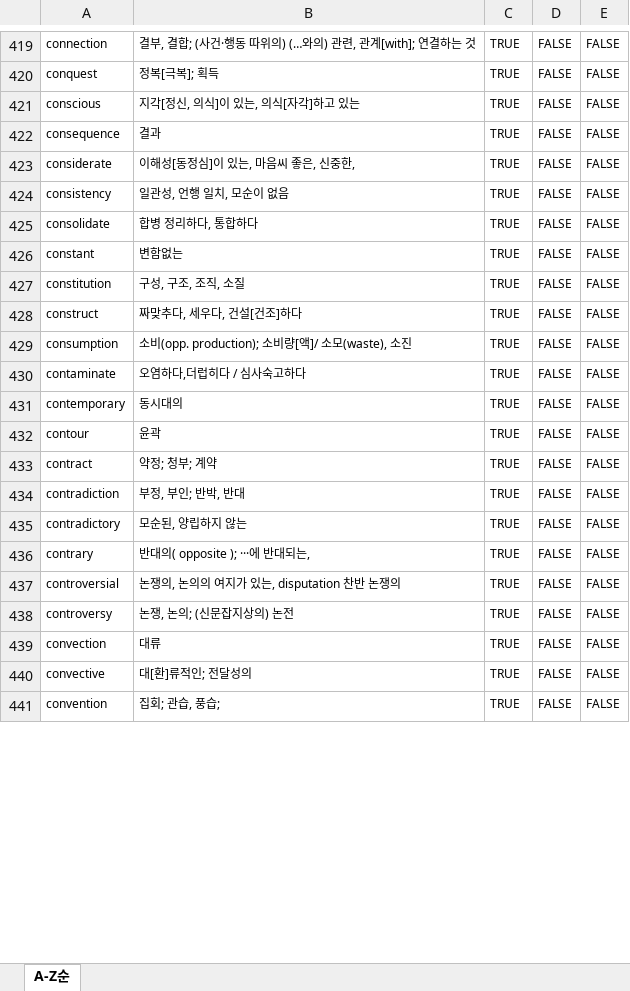
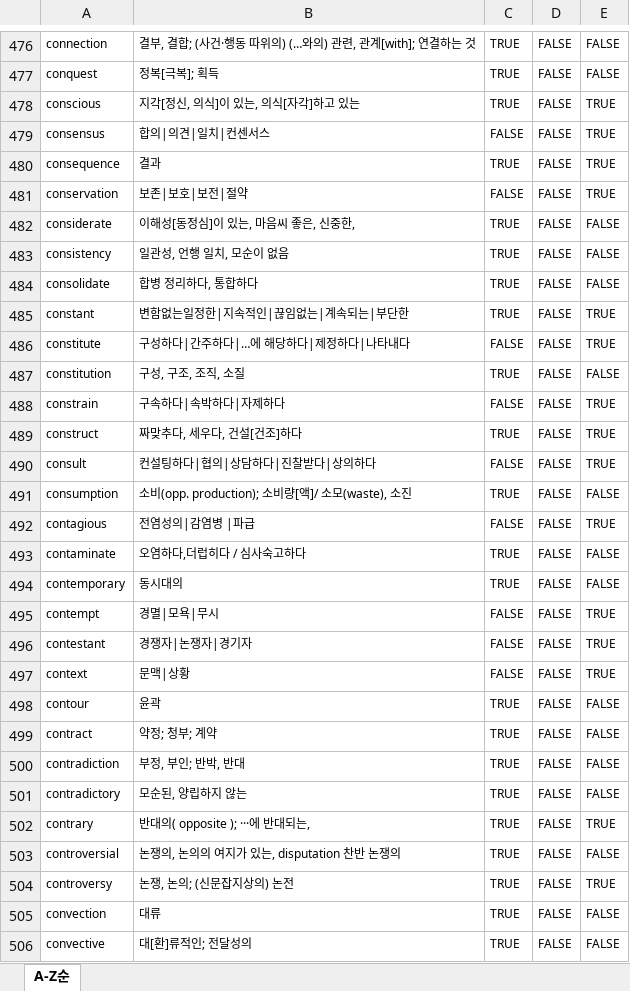
Before and after one commit to ansigyeong/Image-Captioning-Project-sub2, an Excel workbook: Moonjonghyeok/voca/voca_test.xlsx, sheet A-Z순, drawn as a sheet; only a part is shown, gaps mark what is left out; the shorter side is filled out with more unchanged rows; values as stored, in another font and other column widths than the file's, no borders; addresses are those after the commit; the diff covers the shown part only; the diff names each change by its address in the sheet, - before the commit and + after, or states it on an @@ line.

```diff
--- a/Moonjonghyeok/voca/voca_test.xlsx (sheet A-Z순)
+++ b/Moonjonghyeok/voca/voca_test.xlsx (sheet A-Z순)
-E478: FALSE
+E478: TRUE
+row 479: consensus | 합의|의견|일치|컨센서스 | FALSE | FALSE | TRUE
-E480: FALSE
+E480: TRUE
+row 481: conservation | 보존|보호|보전|절약 | FALSE | FALSE | TRUE
-B485: 변함없는
+B485: 변함없는일정한|지속적인|끊임없는|계속되는|부단한
-E485: FALSE
+E485: TRUE
+row 486: constitute | 구성하다|간주하다|…에 해당하다|제정하다|나타내다 | FALSE | FALSE | TRUE
+row 488: constrain | 구속하다|속박하다|자제하다 | FALSE | FALSE | TRUE
-E489: FALSE
+E489: TRUE
+row 490: consult | 컨설팅하다|협의|상담하다|진찰받다|상의하다 | FALSE | FALSE | TRUE
+row 492: contagious | 전염성의|감염병 |파급 | FALSE | FALSE | TRUE
+row 495: contempt | 경멸|모욕|무시 | FALSE | FALSE | TRUE
+row 496: contestant | 경쟁자|논쟁자|경기자 | FALSE | FALSE | TRUE
+row 497: context | 문맥|상황 | FALSE | FALSE | TRUE
-E502: FALSE
+E502: TRUE
-E504: FALSE
+E504: TRUE
```
Also changed, not shown: 338 added rows, 7 removed rows and 215 edited cells elsewhere in this sheet, 5 other files.
